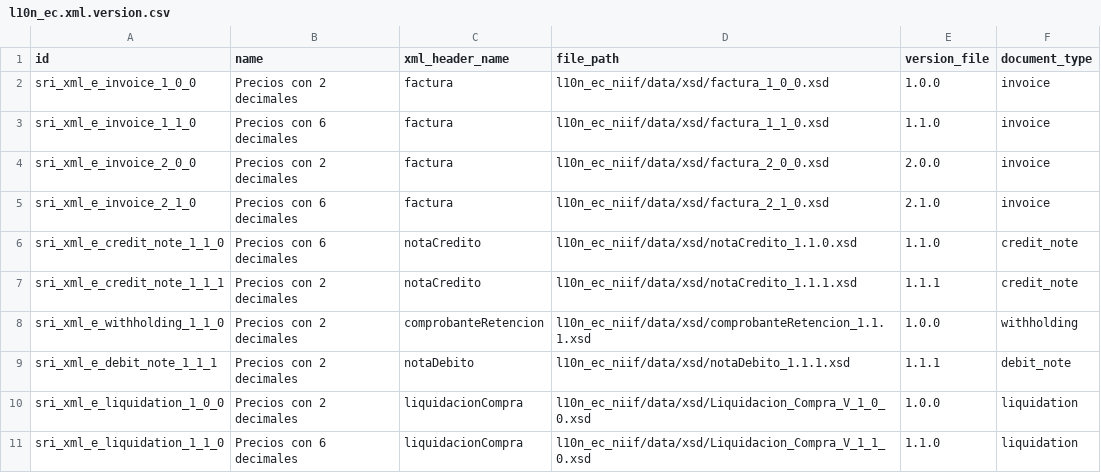
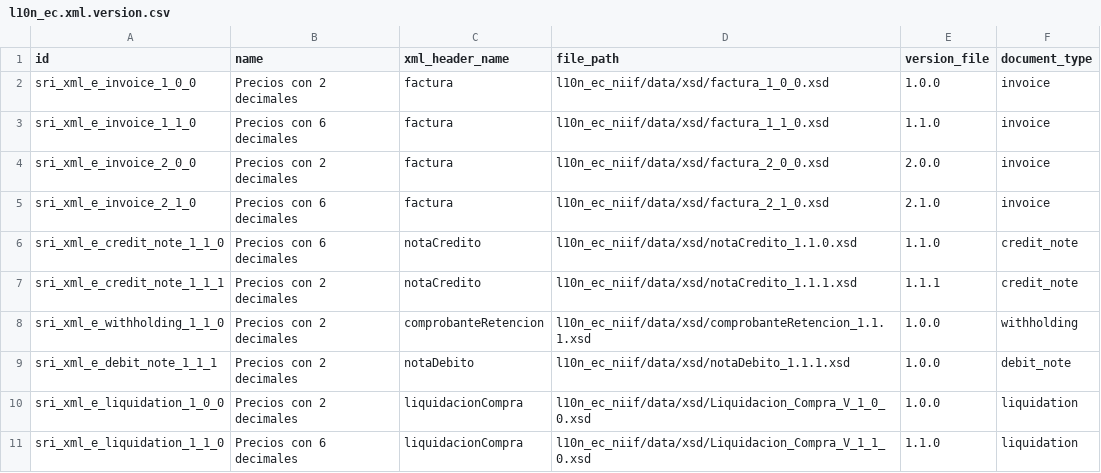
Before and after one commit to mamfredym/localizacion_ec, a CSV file: l10n_ec_niif/data/l10n_ec.xml.version.csv, drawn as a sheet.

Commit message:
FIX: correcccion en version de ND, la ficha tecnica admite solo 1.0.0

```diff
--- a/l10n_ec_niif/data/l10n_ec.xml.version.csv
+++ b/l10n_ec_niif/data/l10n_ec.xml.version.csv
@@ -8,3 +8,3 @@
 "sri_xml_e_withholding_1_1_0","Precios con 2 decimales","comprobanteRetencion","l10n_ec_niif/data/xsd/comprobanteRetencion_1.1.1.xsd","1.0.0","withholding"
-"sri_xml_e_debit_note_1_1_1","Precios con 2 decimales","notaDebito","l10n_ec_niif/data/xsd/notaDebito_1.1.1.xsd","1.1.1","debit_note"
+"sri_xml_e_debit_note_1_1_1","Precios con 2 decimales","notaDebito","l10n_ec_niif/data/xsd/notaDebito_1.1.1.xsd","1.0.0","debit_note"
 "sri_xml_e_liquidation_1_0_0","Precios con 2 decimales","liquidacionCompra","l10n_ec_niif/data/xsd/Liquidacion_Compra_V_1_0_0.xsd","1.0.0","liquidation"
```
